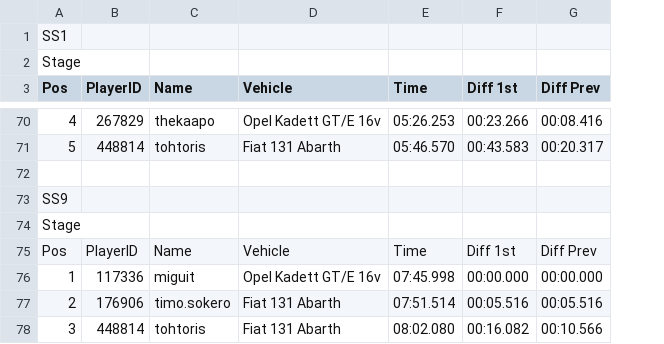
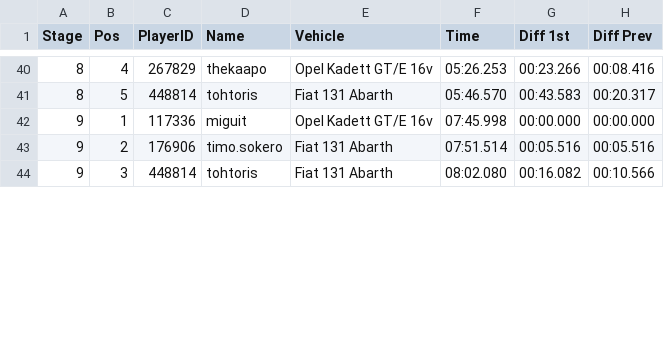
Before and after one commit to miguit/dirtrally, a CSV file: stages.csv, drawn as a sheet; only a part is shown, gaps mark what is left out; removed rows and columns are numbered as before the commit, all else as after; the diff covers the shown part only; the diff names each change by its address in the sheet, - before the commit and + after, or states it on an @@ line.

Commit message:
Update stages.csv

```diff
--- a/stages.csv
+++ b/stages.csv
+column A (Stage), rows 40-44: 8 | 8 | 9 | 9 | 9
-row 1: SS1
-row 2: Stage
-row 72: (empty)
-row 73: SS9
-row 74: Stage
-row 75: Pos | PlayerID | Name | Vehicle | Time | Diff 1st | Diff Prev
```
Also changed, not shown: 28 removed rows elsewhere in this file.
